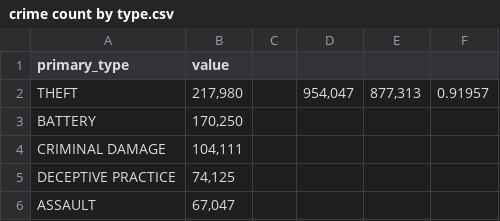
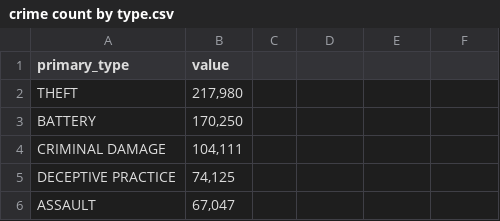
Before and after one commit to xiaoluo0916/xiaoluo0916.github.io, a CSV file: data/crime count by type.csv, drawn as a sheet; only a part is shown; the diff names each change by its address in the sheet, - before the commit and + after, or states it on an @@ line.

```diff
--- a/data/crime count by type.csv
+++ b/data/crime count by type.csv
-D2: 954,047
+D2: (empty)
-E2: 877,313
+E2: (empty)
-F2: 0.91957
+F2: (empty)
```
Also changed, not shown: 2 other files.
